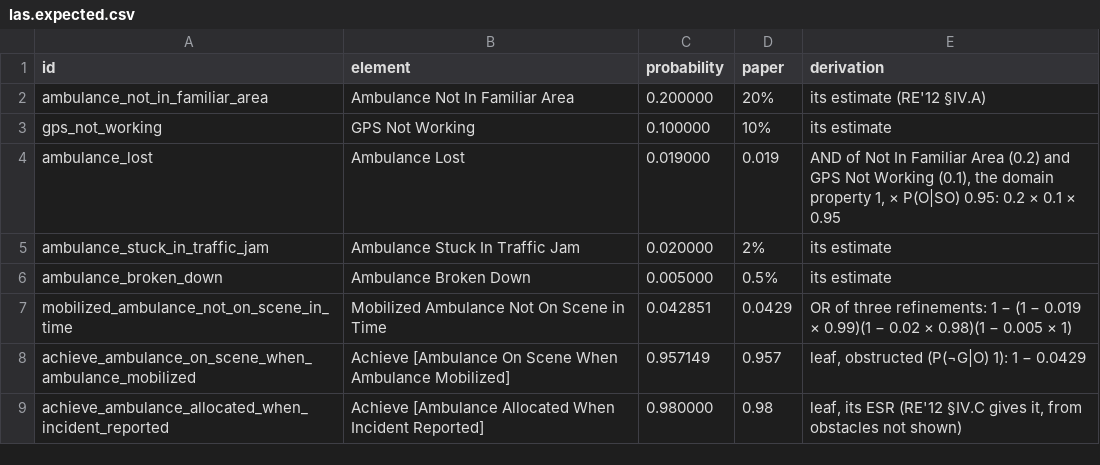
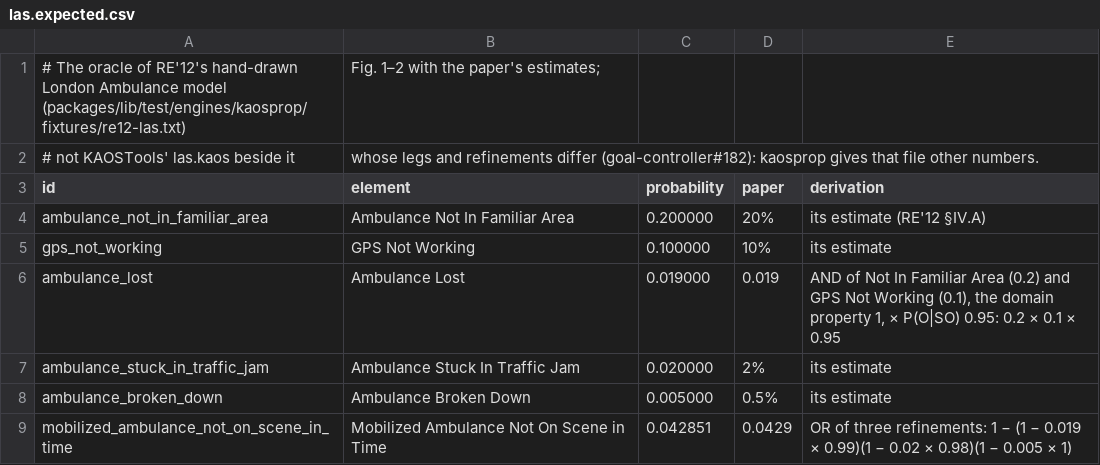
Before and after one commit to vieirin/goal-controller, a CSV file: examples/kaos/las/las.expected.csv, drawn as a sheet; only a part is shown; the shorter side is filled out with more unchanged rows.

```diff
--- a/examples/kaos/las/las.expected.csv
+++ b/examples/kaos/las/las.expected.csv
@@ -1 +1,3 @@
+# The oracle of RE'12's hand-drawn London Ambulance model (packages/lib/test/engines/kaosprop/fixtures/re12-las.txt), Fig. 1–2 with the paper's estimates;
+# not KAOSTools' las.kaos beside it, whose legs and refinements differ (goal-controller#182): kaosprop gives that file other numbers.
 id,element,probability,paper,derivation
```
Also changed, not shown: 25 other files.
